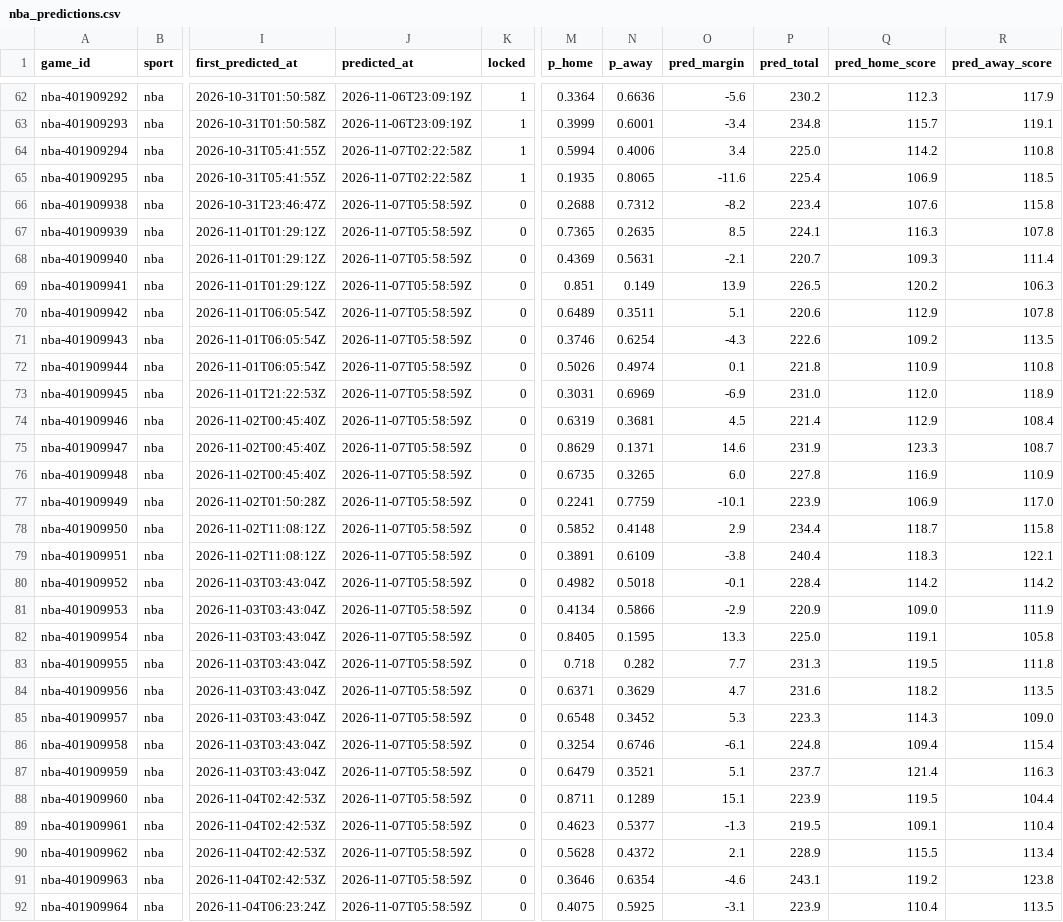
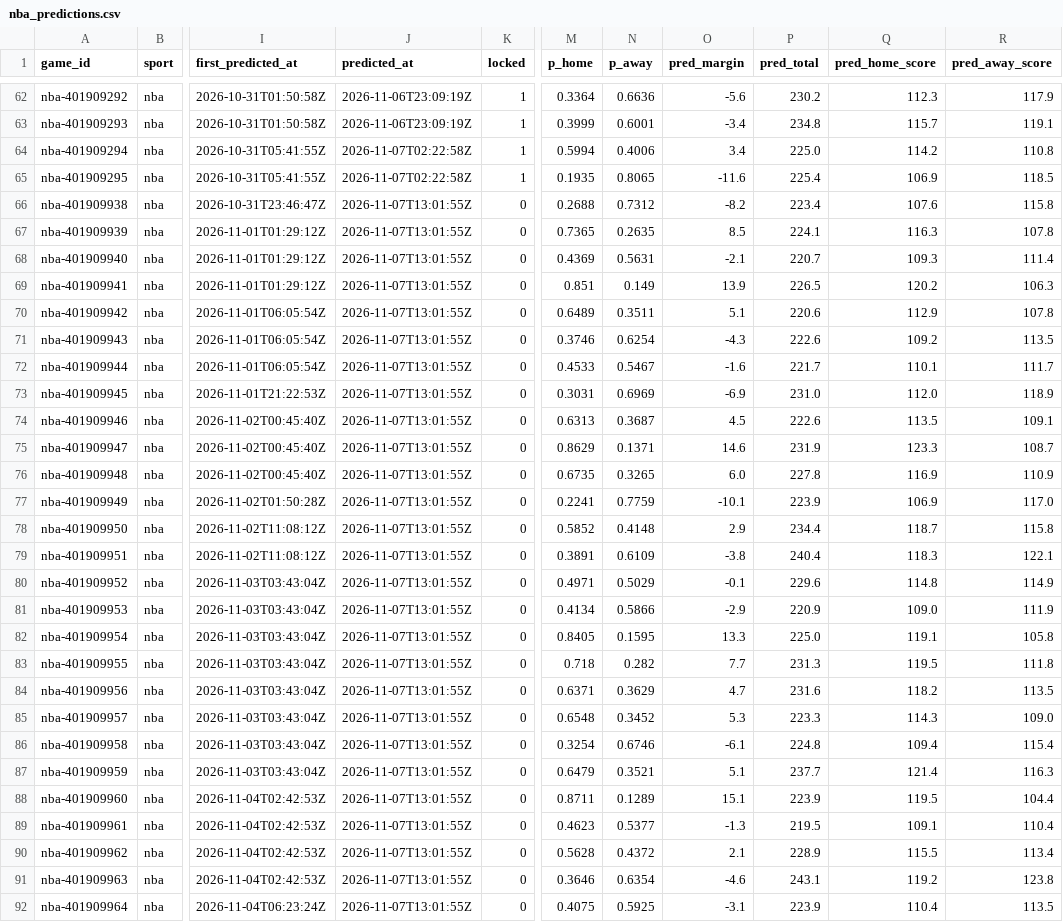
Before and after one commit to pknsubuga07/pl-forecast, a CSV file: data/ledger/nba_predictions.csv, drawn as a sheet; only a part is shown, gaps mark what is left out; the diff covers the shown part only; the diff names each change by its address in the sheet, - before the commit and + after, or states it on an @@ line.

```diff
--- a/data/ledger/nba_predictions.csv
+++ b/data/ledger/nba_predictions.csv
-J66:J92 (predicted_at): 2026-11-07T05:58:59Z
+J66:J92 (predicted_at): 2026-11-07T13:01:55Z
-M72 (p_home): 0.5026
+M72 (p_home): 0.4533
-N72 (p_away): 0.4974
+N72 (p_away): 0.5467
-O72 (pred_margin): 0.1
+O72 (pred_margin): -1.6
-P72 (pred_total): 221.8
+P72 (pred_total): 221.7
-Q72 (pred_home_score): 110.9
+Q72 (pred_home_score): 110.1
-R72 (pred_away_score): 110.8
+R72 (pred_away_score): 111.7
-M74 (p_home): 0.6319
+M74 (p_home): 0.6313
-N74 (p_away): 0.3681
+N74 (p_away): 0.3687
-P74 (pred_total): 221.4
+P74 (pred_total): 222.6
-Q74 (pred_home_score): 112.9
+Q74 (pred_home_score): 113.5
-R74 (pred_away_score): 108.4
+R74 (pred_away_score): 109.1
-M80 (p_home): 0.4982
+M80 (p_home): 0.4971
-N80 (p_away): 0.5018
+N80 (p_away): 0.5029
-P80 (pred_total): 228.4
+P80 (pred_total): 229.6
-Q80 (pred_home_score): 114.2
+Q80 (pred_home_score): 114.8
-R80 (pred_away_score): 114.2
+R80 (pred_away_score): 114.9
```
Also changed, not shown: 48 edited cells elsewhere in this file, data/ledger/nfl_predictions.csv, data/ledger/nfl_props.csv, 18 other files.
